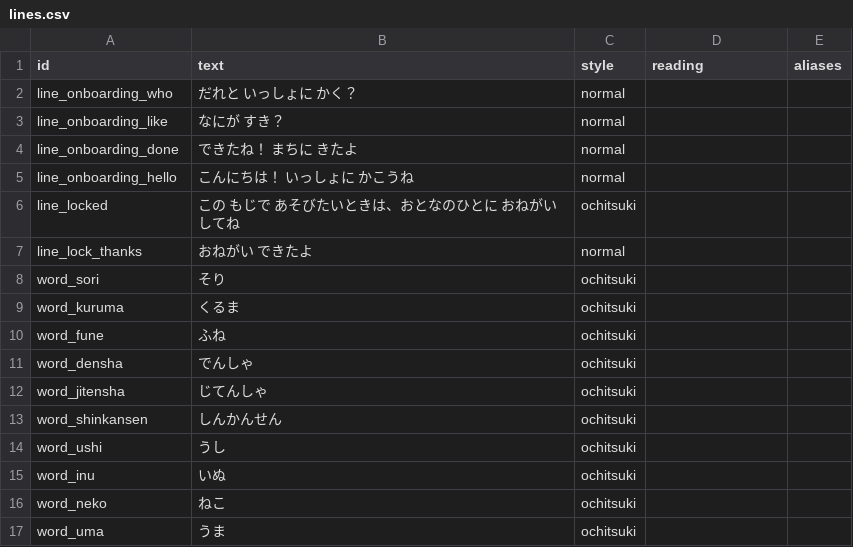
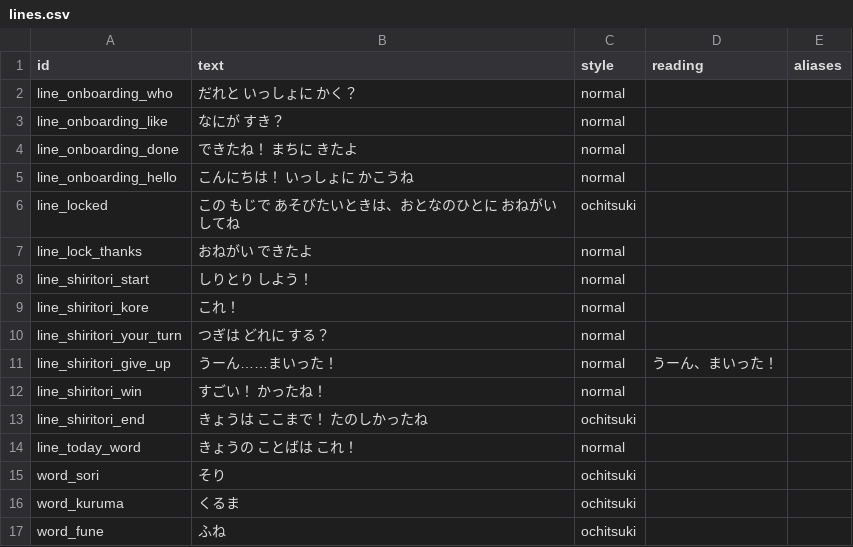
Before and after one commit to kenchan0130/writing-practice-app, a CSV file: Content/Voices/lines.csv, drawn as a sheet; only a part is shown; the shorter side is filled out with more unchanged rows.

```diff
--- a/Content/Voices/lines.csv
+++ b/Content/Voices/lines.csv
@@ -7,2 +7,9 @@ line_locked,この もじで あそびたいときは、おとなのひとに
 line_lock_thanks,おねがい できたよ,normal,,
+line_shiritori_start,しりとり しよう！,normal,,
+line_shiritori_kore,これ！,normal,,
+line_shiritori_your_turn,つぎは どれに する？,normal,,
+line_shiritori_give_up,うーん……まいった！,normal,うーん、まいった！,
+line_shiritori_win,すごい！ かったね！,normal,,
+line_shiritori_end,きょうは ここまで！ たのしかったね,ochitsuki,,
+line_today_word,きょうの ことばは これ！,normal,,
 word_sori,そり,ochitsuki,,
```
Also changed, not shown: Content/Voices/provenance.csv, 33 other files.
